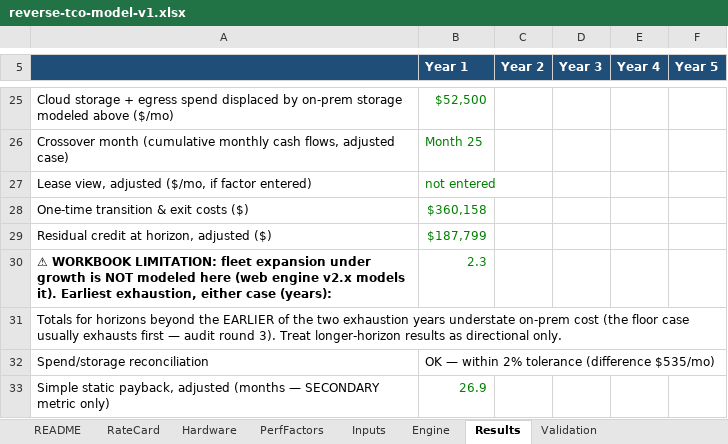
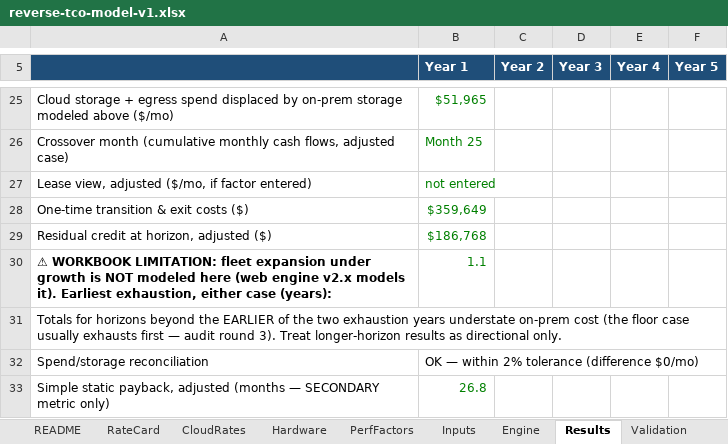
Before and after one commit to Jaybc25/cdw-ai-factory-tco, an Excel workbook: docs/reverse-tco-model-v1.xlsx, sheet Results, drawn as a sheet; only a part is shown, gaps mark what is left out; values as stored, in another font and other column widths than the file's, no borders; the diff covers the shown part only; the diff names each change by its address in the sheet, - before the commit and + after, or states it on an @@ line.

```diff
--- a/docs/reverse-tco-model-v1.xlsx (sheet Results)
+++ b/docs/reverse-tco-model-v1.xlsx (sheet Results)
+sheet tab: CloudRates
-B25 (Year 1): $52,500
+B25 (Year 1): $51,965
-B28 (Year 1): $360,158
+B28 (Year 1): $359,649
-B29 (Year 1): $187,799
+B29 (Year 1): $186,768
-B30 (Year 1): 2.3
+B30 (Year 1): 1.1
-B32 (Year 1): OK — within 2% tolerance (difference $535/mo)
+B32 (Year 1): OK — within 2% tolerance (difference $0/mo)
-B33 (Year 1): 26.9
+B33 (Year 1): 26.8
```
Also changed, not shown: 32 edited cells elsewhere in this sheet, sheet Crossover, sheet Engine, sheet EngineRegression, sheet Inputs, sheet RateCard, sheet README, 1 more sheet, formulas that keep their value, 4 other files.
